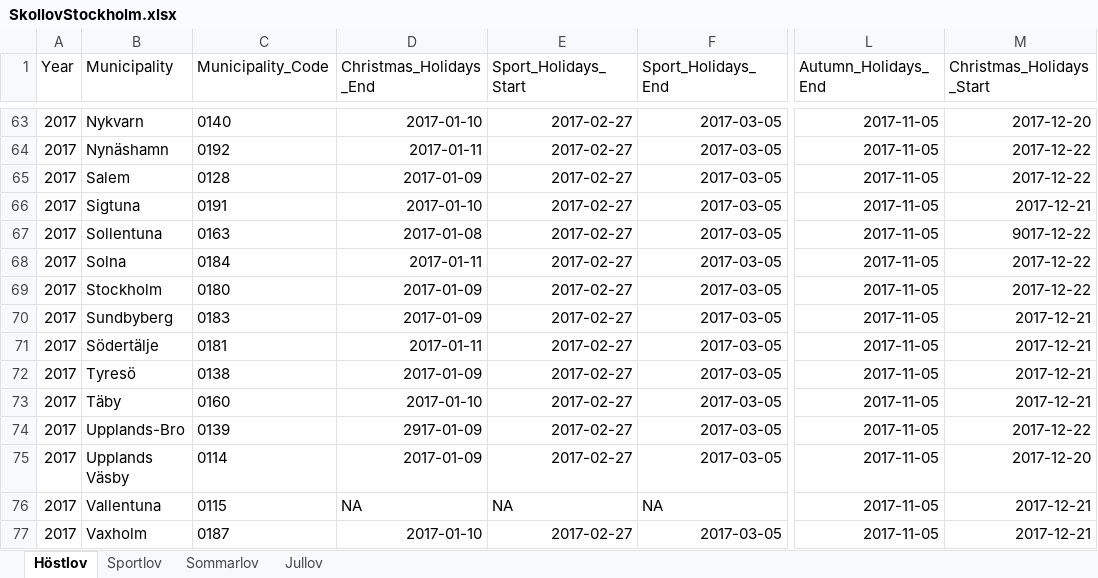
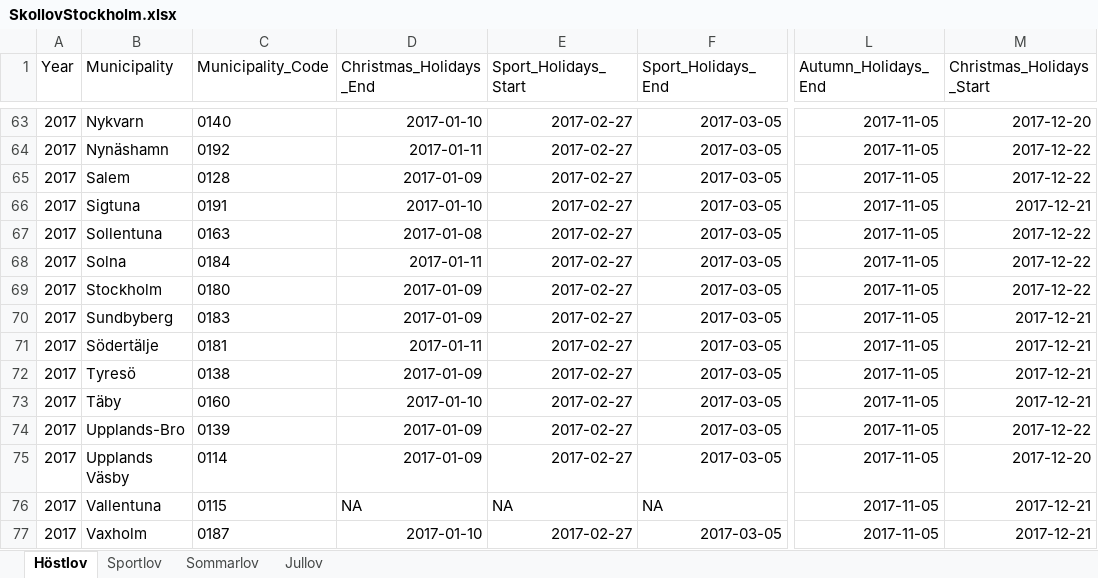
Before and after one commit to svantepihl/VehicleFires, an Excel workbook: Holidays/SkollovStockholm.xlsx, sheet Höstlov, drawn as a sheet; only a part is shown, gaps mark what is left out; values as stored, in another font and other column widths than the file's, no borders; the diff names each change by its address in the sheet, - before the commit and + after, or states it on an @@ line.

Commit message:
finished with code for holidays in stockholm

```diff
--- a/Holidays/SkollovStockholm.xlsx (sheet Höstlov)
+++ b/Holidays/SkollovStockholm.xlsx (sheet Höstlov)
-M67 (Christmas_Holidays_Start): 9017-12-22
+M67 (Christmas_Holidays_Start): 2017-12-22
-D74 (Christmas_Holidays_End): 2917-01-09
+D74 (Christmas_Holidays_End): 2017-01-09
```
Also changed, not shown: 4 other files.
